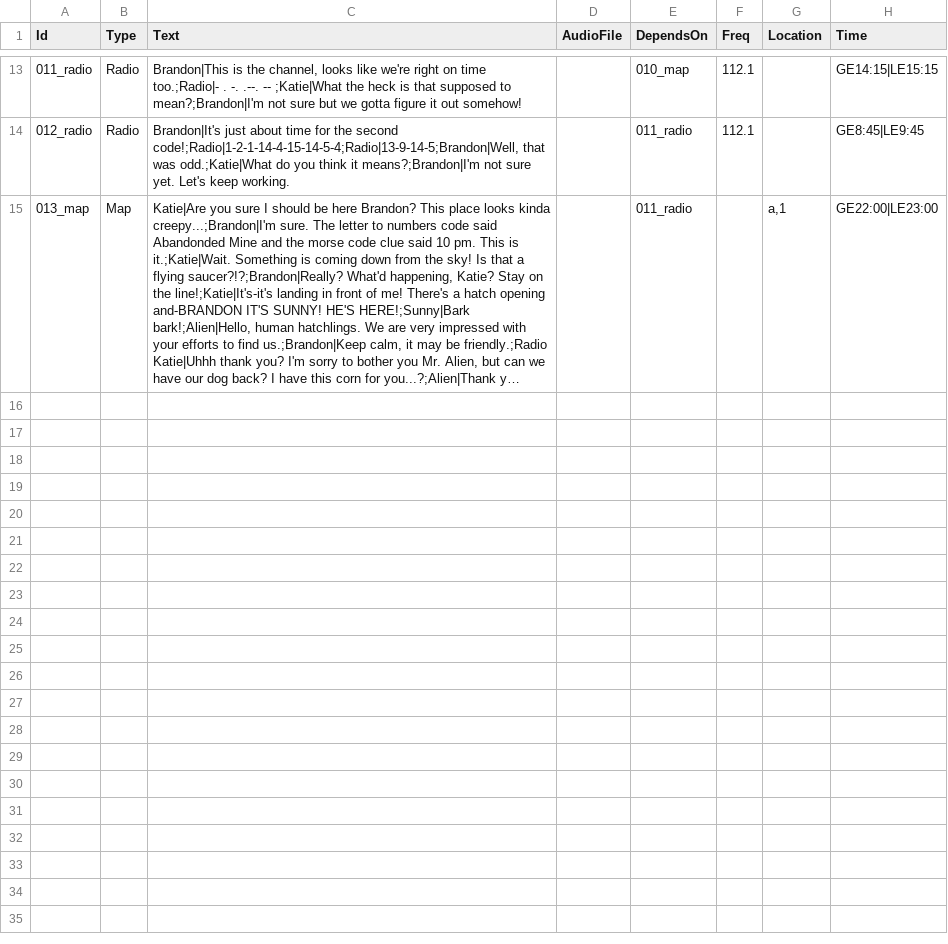
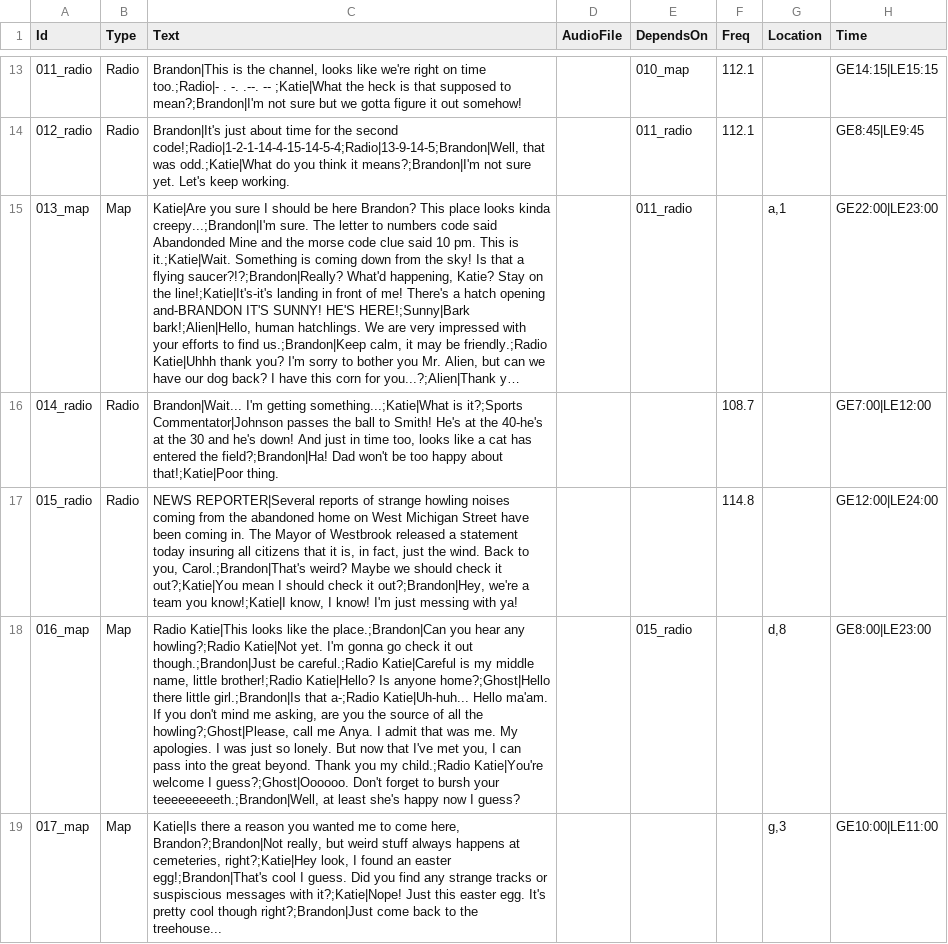
Before and after one commit to cxsquared/GG2021_SpookySignals, a CSV file: res/events.csv, drawn as a sheet; only a part is shown, gaps mark what is left out; long unchanged cells end in …; the diff names each change by its address in the sheet, - before the commit and + after, or states it on an @@ line.

Commit message:
Added optional things

```diff
--- a/res/events.csv
+++ b/res/events.csv
+row 16: 014_radio | Radio | Brandon|Wait... I'm getting something...;Katie|What is it?;Sports Commentator|Johnson passes the ball to Smith! He's at the 40-he's at the 30 and he's down! And just in time too, looks like a cat has entered the field?;Brandon|Ha! Dad won't be too happy about that!;Katie|Poor thing. |  |  | 108.7 |  | GE7:00|LE12:00
+row 17: 015_radio | Radio | NEWS REPORTER|Several reports of strange howling noises coming from the abandoned home on West Michigan Street have been coming in. The Mayor of Westbrook released a statement today insuring all citizens that it is, in fact, just the wind. Back to you, Carol.;Brandon|That's weird? Maybe we should check it out?;Katie|You mean I should check it out?;Brandon|Hey, we're a team you know!;Katie|I know, I know! I'm just messing with ya! |  |  | 114.8 |  | GE12:00|LE24:00
+row 18: 016_map | Map | Radio Katie|This looks like the place.;Brandon|Can you hear any howling?;Radio Katie|Not yet. I'm gonna go check it out though.;Brandon|Just be careful.;Radio Katie|Careful is my middle name, little brother!;Radio Katie|Hello? Is anyone home?;Ghost|Hello there little girl.;Brandon|Is that a-;Radio Katie|Uh-huh... Hello ma'am. If you don't mind me asking, are you the source of all the howling?;Ghost|Please, call me Anya. I admit that was me. My apologies. I was just so lonely. But now that I've met you, I can pass into the great beyond. Thank you my child.;Radio Katie|You're welcome I guess?;Ghost|Oooooo. Don't forget to bursh your teeeeeeeeeth.;Brandon|Well, at least she's happy now I guess? |  | 015_radio |  | d,8 | GE8:00|LE23:00
+row 19: 017_map | Map | Katie|Is there a reason you wanted me to come here, Brandon?;Brandon|Not really, but weird stuff always happens at cemeteries, right?;Katie|Hey look, I found an easter egg!;Brandon|That's cool I guess. Did you find any strange tracks or suspiscious messages with it?;Katie|Nope! Just this easter egg. It's pretty cool though right?;Brandon|Just come back to the treehouse... |  |  |  | g,3 | GE10:00|LE11:00
```
Also changed, not shown: 6 other files.
